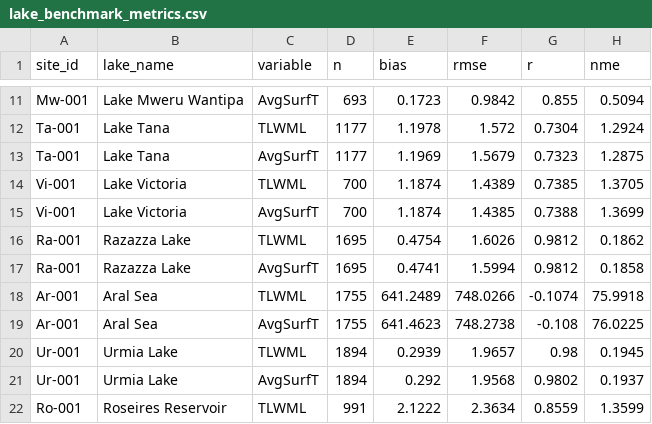
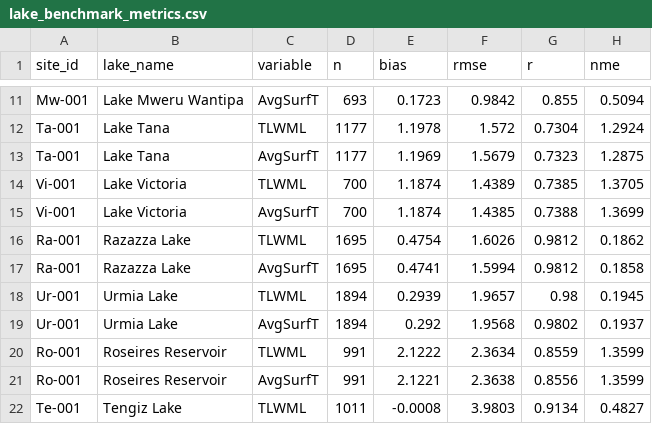
Before and after one commit to gpbalsamo/ifs-lakebench, a CSV file: benchmark/dashboards/output_spunup_2017-2022/lake_benchmark_metrics.csv, drawn as a sheet; only a part is shown, gaps mark what is left out; the shorter side is filled out with more unchanged rows.

```diff
--- a/benchmark/dashboards/output_spunup_2017-2022/lake_benchmark_metrics.csv
+++ b/benchmark/dashboards/output_spunup_2017-2022/lake_benchmark_metrics.csv
@@ -17,4 +17,2 @@ Ra-001,Razazza Lake,TLWML,1695,0.4754,1.6026,0.9812,0.1862
 Ra-001,Razazza Lake,AvgSurfT,1695,0.4741,1.5994,0.9812,0.1858
-Ar-001,Aral Sea,TLWML,1755,641.2489,748.0266,-0.1074,75.9918
-Ar-001,Aral Sea,AvgSurfT,1755,641.4623,748.2738,-0.108,76.0225
 Ur-001,Urmia Lake,TLWML,1894,0.2939,1.9657,0.98,0.1945
```
Also changed, not shown: sites/candidate_lakes.csv, sites/lakes.csv, 3 other files.
